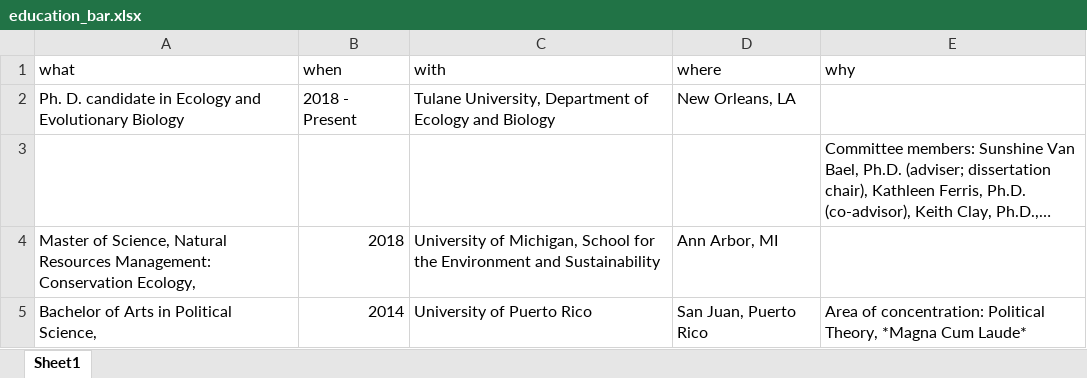
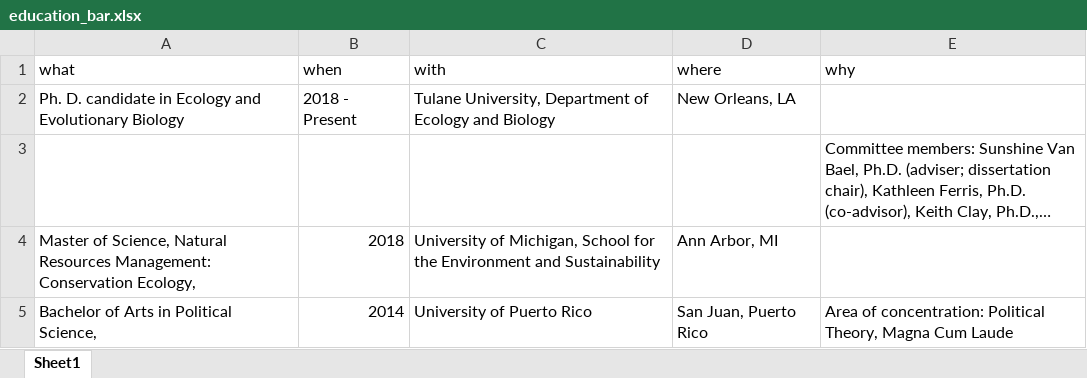
Before and after one commit to bolivaraponte/CVR_BAR, an Excel workbook: docs/education_bar.xlsx, sheet Sheet1, drawn as a sheet; long unchanged cells end in …; values as stored, in another font and other column widths than the file's, no borders; the diff names each change by its address in the sheet, - before the commit and + after, or states it on an @@ line.

```diff
--- a/docs/education_bar.xlsx (sheet Sheet1)
+++ b/docs/education_bar.xlsx (sheet Sheet1)
-E5 (why): …Political Theory, *Magna Cum Laude*
+E5 (why): …Political Theory, Magna Cum Laude
```
Also changed, not shown: 23 other files.
